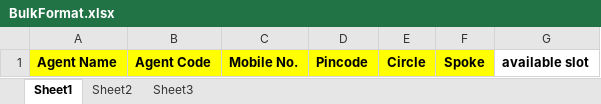
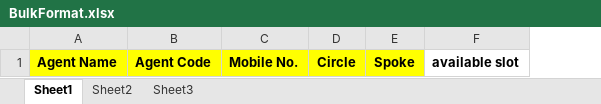
Before and after one commit to rohitguta2432/Simex, an Excel workbook: src/main/webapp/appfront/assets/img/BulkFormat.xlsx, sheet Sheet1, drawn as a sheet; values as stored, in another font and other column widths than the file's, no borders; the diff names each change by its address in the sheet, - before the commit and + after, or states it on an @@ line.

```diff
--- a/src/main/webapp/appfront/assets/img/BulkFormat.xlsx (sheet Sheet1)
+++ b/src/main/webapp/appfront/assets/img/BulkFormat.xlsx (sheet Sheet1)
-column D, row 1: Pincode
```
Also changed, not shown: 32 other files.
